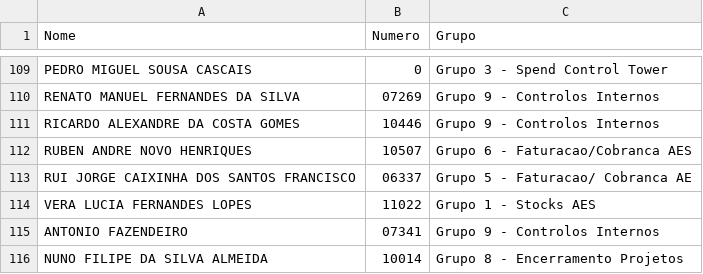
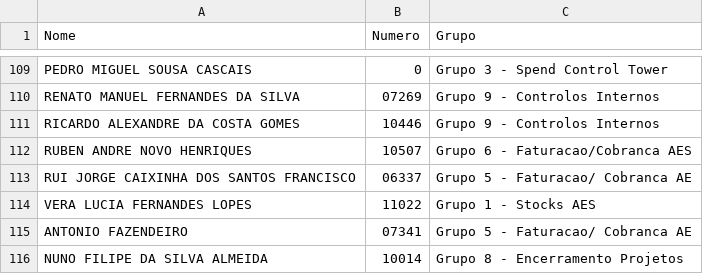
Before and after one commit to OGMA-Cultura/Cultura-OGMA, a CSV file: colaboradores.csv, drawn as a sheet; only a part is shown, gaps mark what is left out; the diff covers the shown part only.

```diff
--- a/colaboradores.csv
+++ b/colaboradores.csv
@@ -114,3 +114,3 @@ RUI JORGE CAIXINHA DOS SANTOS FRANCISCO,06337,Grupo 5 - Faturacao/ Cobranca AE
 VERA LUCIA FERNANDES LOPES,11022,Grupo 1 - Stocks AES
-ANTONIO FAZENDEIRO,07341,Grupo 9 - Controlos Internos
+ANTONIO FAZENDEIRO,07341,Grupo 5 - Faturacao/ Cobranca AE
 NUNO FILIPE DA SILVA ALMEIDA,10014,Grupo 8 - Encerramento Projetos
```
Also changed, not shown: 8 edited cells elsewhere in this file.
